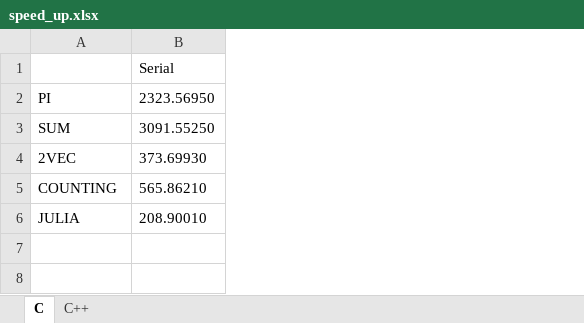
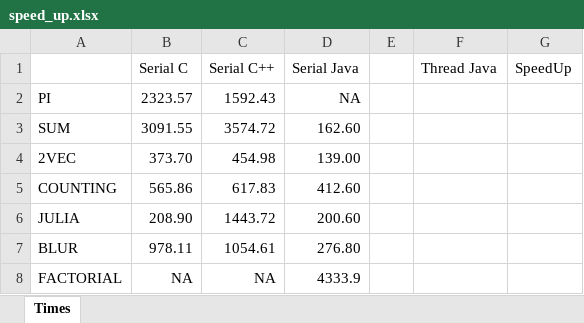
Before and after one commit to Manchas2k4/multiprocessors, an Excel workbook: speed_up.xlsx, sheet Times, drawn as a sheet; values as stored, in another font and other column widths than the file's, no borders; removed rows and columns are numbered as before the commit, all else as after; the diff names each change by its address in the sheet, - before the commit and + after, or states it on an @@ line.

Commit message:
speed times updated

```diff
--- a/speed_up.xlsx (sheet Times)
+++ b/speed_up.xlsx (sheet Times)
-sheet tab: C
+sheet tab: Times
-sheet tab: C++
-column B (Serial), rows 2-6: 2323.56950 | 3091.55250 | 373.69930 | 565.86210 | 208.90010
+column B (Serial C), rows 2-6: 2323.57 | 3091.55 | 373.70 | 565.86 | 208.90
+column C (Serial C++), rows 2-6: 1592.43 | 3574.72 | 454.98 | 617.83 | 1443.72
+column D (Serial Java), rows 2-6: NA | 162.60 | 139.00 | 412.60 | 200.60
+column E, empty
+column F (Thread Java), empty
+column G (SpeedUp), empty
+row 7: BLUR | 978.11 | 1054.61 | 276.80
+row 8: FACTORIAL | NA | NA | 4333.9
```
